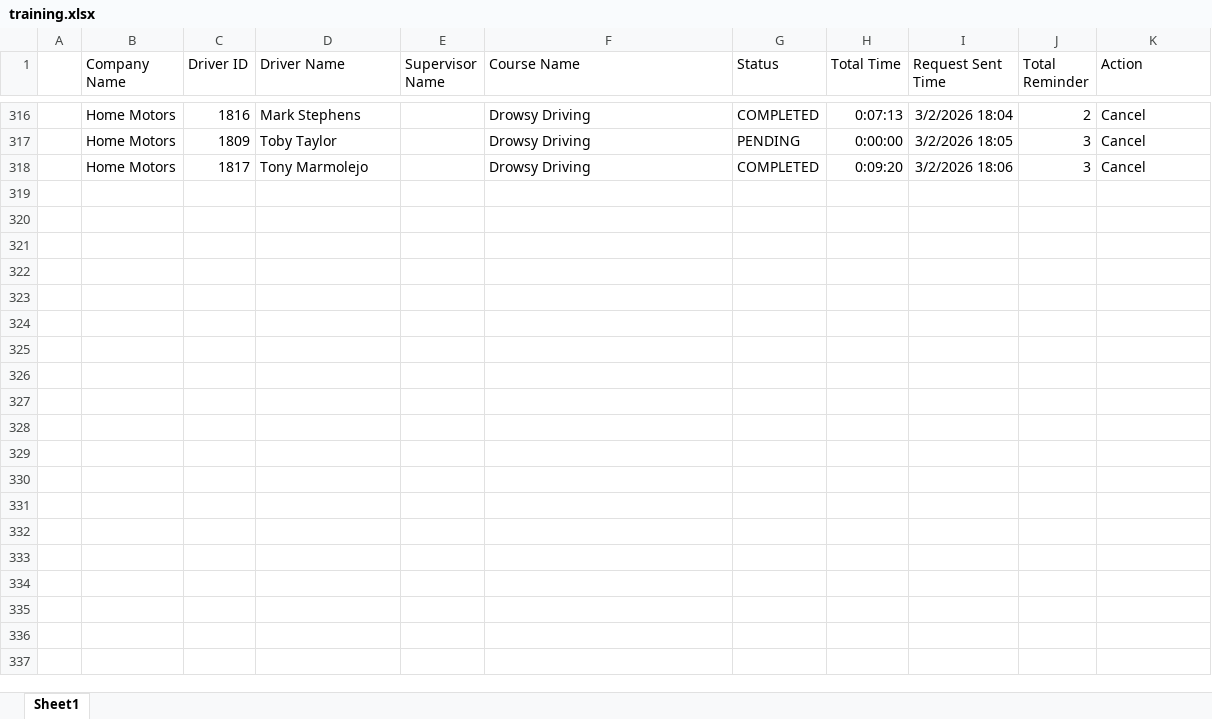
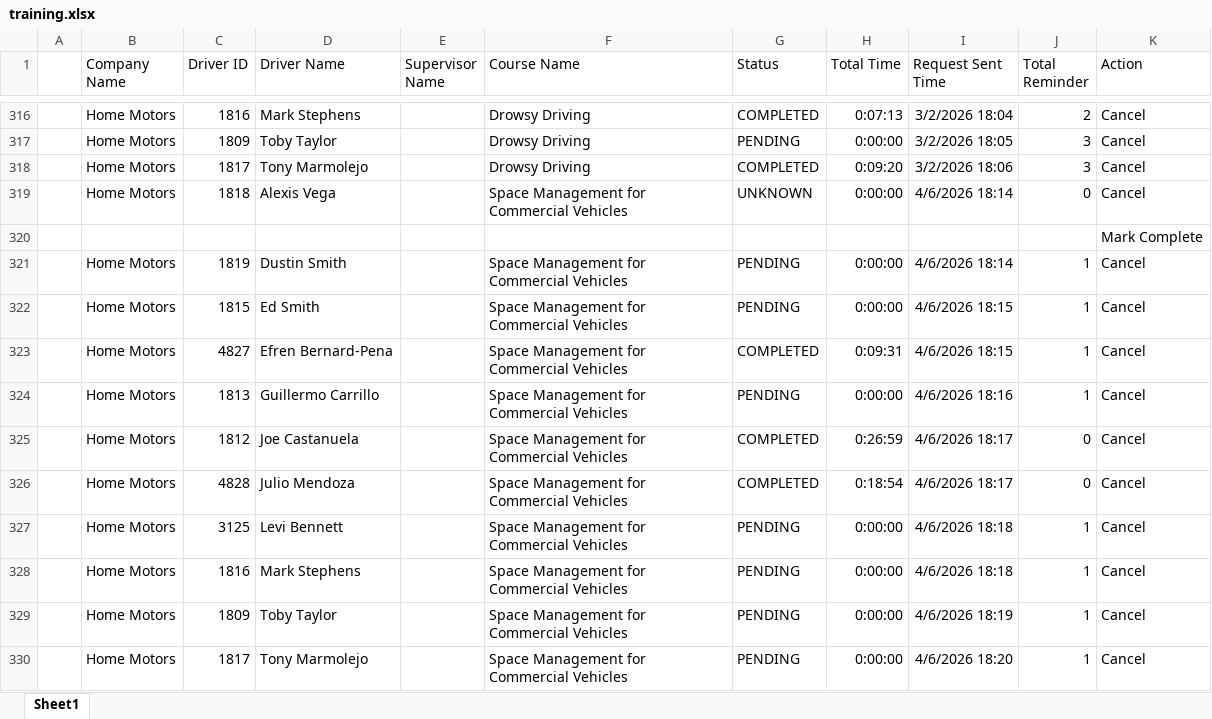
Before and after one commit to jmullins-DEN/Home-Motors, an Excel workbook: training.xlsx, sheet Sheet1, drawn as a sheet; only a part is shown, gaps mark what is left out; values as stored, in another font and other column widths than the file's, no borders; the diff names each change by its address in the sheet, - before the commit and + after, or states it on an @@ line.

```diff
--- a/training.xlsx (sheet Sheet1)
+++ b/training.xlsx (sheet Sheet1)
+row 319:  | Home Motors | 1818 | Alexis Vega |  | Space Management for Commercial Vehicles | UNKNOWN | 0:00:00 | 4/6/2026 18:14 | 0 | Cancel
+row 320:  |  |  |  |  |  |  |  |  |  | Mark Complete
+row 321:  | Home Motors | 1819 | Dustin Smith |  | Space Management for Commercial Vehicles | PENDING | 0:00:00 | 4/6/2026 18:14 | 1 | Cancel
+row 322:  | Home Motors | 1815 | Ed Smith |  | Space Management for Commercial Vehicles | PENDING | 0:00:00 | 4/6/2026 18:15 | 1 | Cancel
+row 323:  | Home Motors | 4827 | Efren Bernard-Pena |  | Space Management for Commercial Vehicles | COMPLETED | 0:09:31 | 4/6/2026 18:15 | 1 | Cancel
+row 324:  | Home Motors | 1813 | Guillermo Carrillo |  | Space Management for Commercial Vehicles | PENDING | 0:00:00 | 4/6/2026 18:16 | 1 | Cancel
+row 325:  | Home Motors | 1812 | Joe Castanuela |  | Space Management for Commercial Vehicles | COMPLETED | 0:26:59 | 4/6/2026 18:17 | 0 | Cancel
+row 326:  | Home Motors | 4828 | Julio Mendoza |  | Space Management for Commercial Vehicles | COMPLETED | 0:18:54 | 4/6/2026 18:17 | 0 | Cancel
+row 327:  | Home Motors | 3125 | Levi Bennett |  | Space Management for Commercial Vehicles | PENDING | 0:00:00 | 4/6/2026 18:18 | 1 | Cancel
+row 328:  | Home Motors | 1816 | Mark Stephens |  | Space Management for Commercial Vehicles | PENDING | 0:00:00 | 4/6/2026 18:18 | 1 | Cancel
+row 329:  | Home Motors | 1809 | Toby Taylor |  | Space Management for Commercial Vehicles | PENDING | 0:00:00 | 4/6/2026 18:19 | 1 | Cancel
+row 330:  | Home Motors | 1817 | Tony Marmolejo |  | Space Management for Commercial Vehicles | PENDING | 0:00:00 | 4/6/2026 18:20 | 1 | Cancel
```
Also changed, not shown: camera_events.xlsx.
